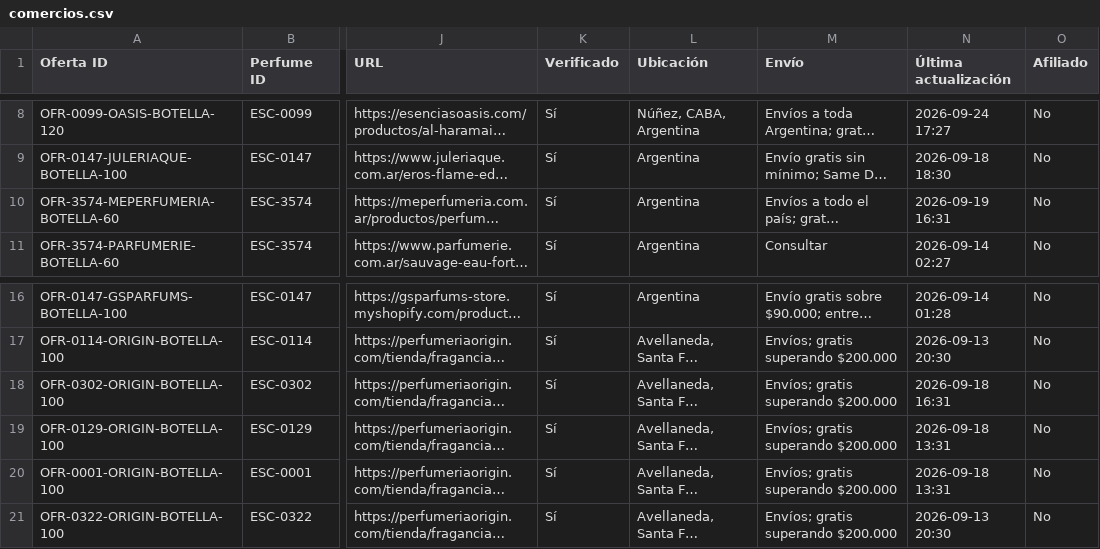
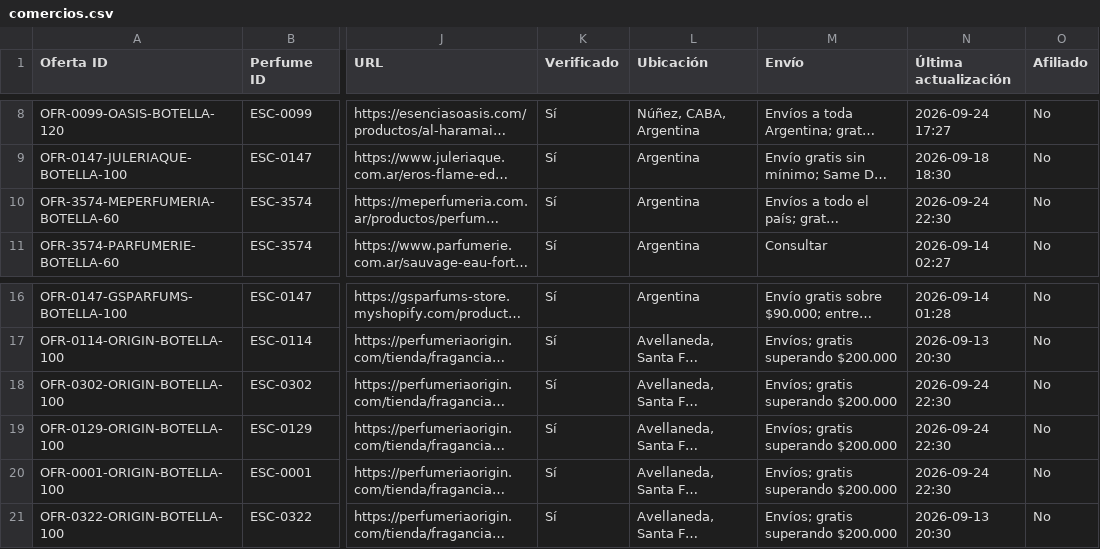
Before and after one commit to AlanDlin/UniHub, a CSV file: public-data/esencer/comercios.csv, drawn as a sheet; only a part is shown, gaps mark what is left out; long unchanged cells end in …; the diff names each change by its address in the sheet, - before the commit and + after, or states it on an @@ line.

Commit message:
Sync Escencer comercios offers

```diff
--- a/public-data/esencer/comercios.csv
+++ b/public-data/esencer/comercios.csv
-N10 (Última actualización): 2026-09-19 16:31
+N10 (Última actualización): 2026-09-24 22:30
-N18 (Última actualización): 2026-09-18 16:31
+N18 (Última actualización): 2026-09-24 22:30
-N19:N20 (Última actualización): 2026-09-18 13:31
+N19:N20 (Última actualización): 2026-09-24 22:30
```
